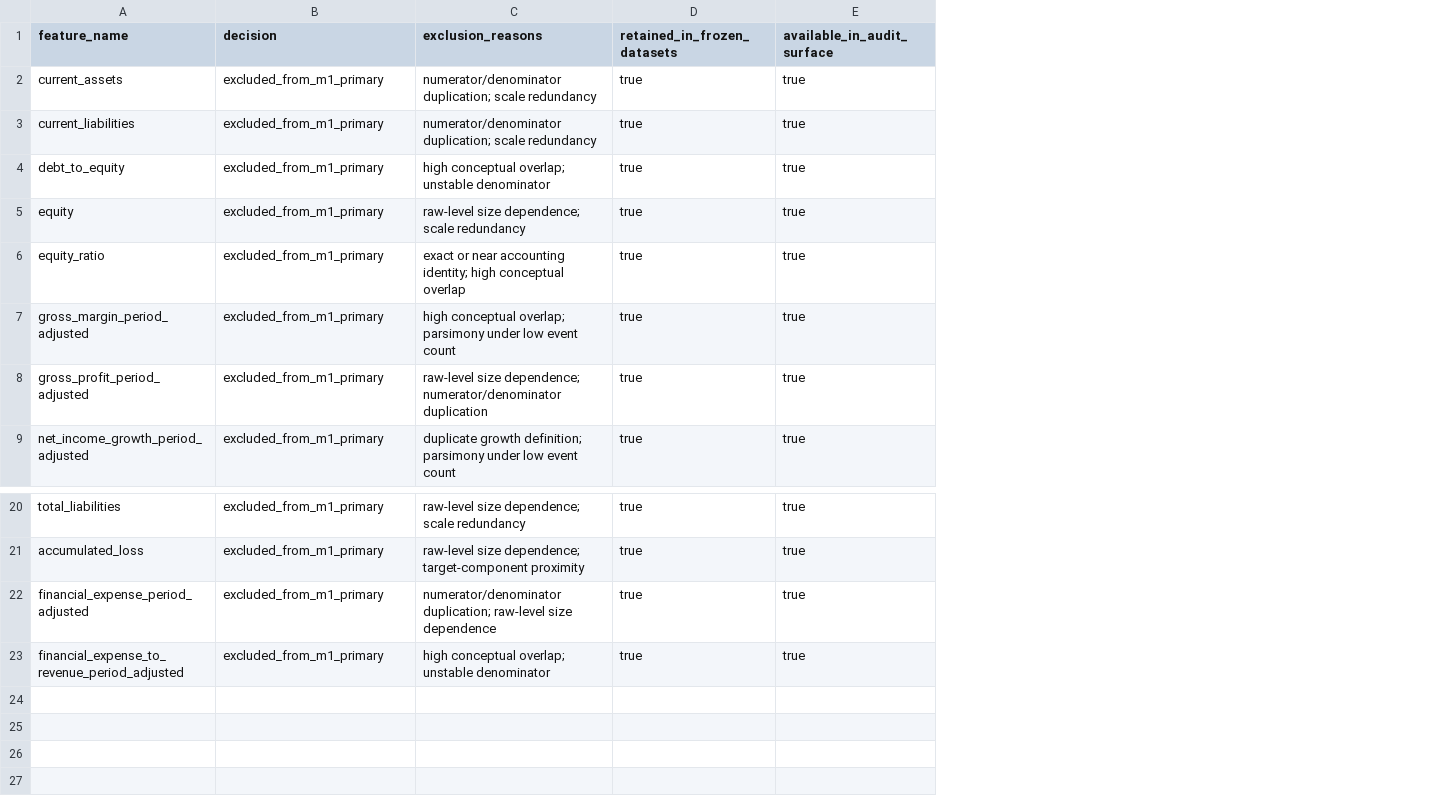
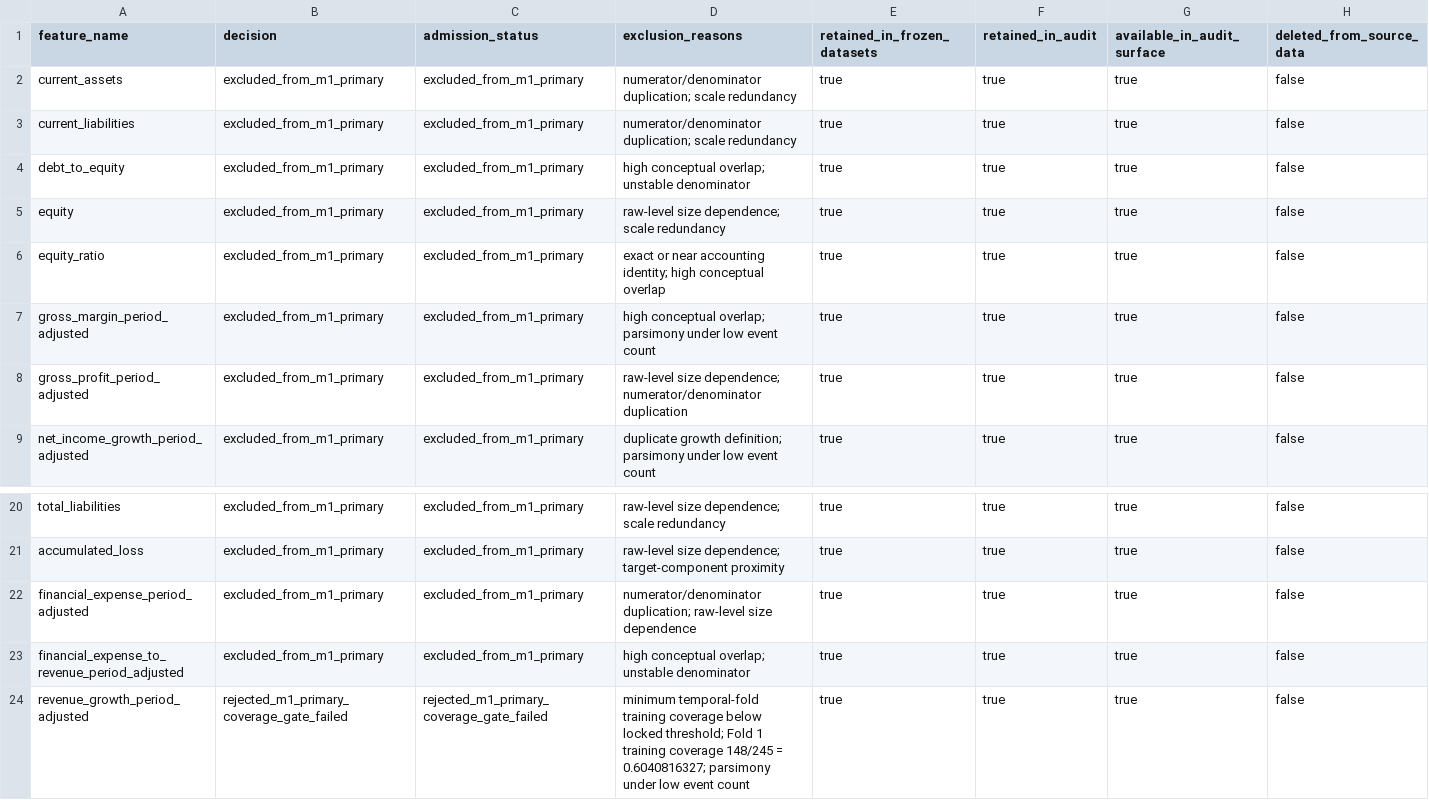
Before and after one commit to abtinasg/papermali, a CSV file: project/stage125/part4_feature_exclusion_decisions_stage125.csv, drawn as a sheet; only a part is shown, gaps mark what is left out; the diff names each change by its address in the sheet, - before the commit and + after, or states it on an @@ line.

```diff
--- a/project/stage125/part4_feature_exclusion_decisions_stage125.csv
+++ b/project/stage125/part4_feature_exclusion_decisions_stage125.csv
+column C (admission_status), rows 2-9: all excluded_from_m1_primary; rows 20-23: all excluded_from_m1_primary
+column F (retained_in_audit), rows 2-9: all true; rows 20-23: all true
+column H (deleted_from_source_data), rows 2-9: all false; rows 20-23: all false
+row 24: revenue_growth_period_adjusted | rejected_m1_primary_coverage_gate_failed | rejected_m1_primary_coverage_gate_failed | minimum temporal-fold training coverage below locked threshold; Fold 1 training coverage 148/245 = 0.6040816327; parsimony under low event count | true | true | true | false
```
Also changed, not shown: project/stage125/part4_development_feature_coverage_audit_stage125.csv, project/stage125/part4_event_count_gate_stage125.csv, 8 other files.
